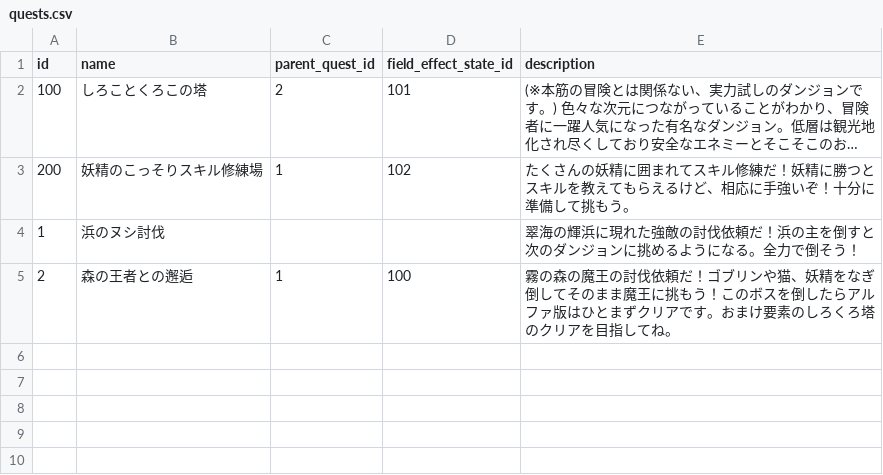
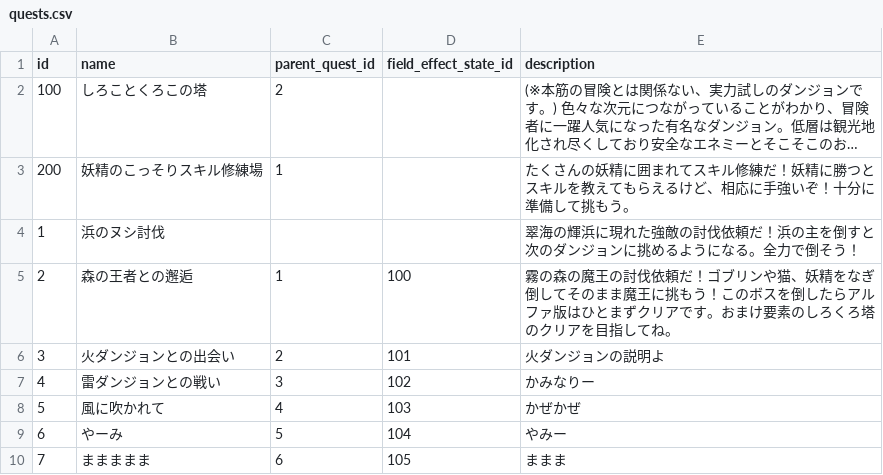
Before and after one commit to jyllsarta/stray-masterdata, a CSV file: seeds/quests.csv, drawn as a sheet; long unchanged cells end in …; the diff names each change by its address in the sheet, - before the commit and + after, or states it on an @@ line.

```diff
--- a/seeds/quests.csv
+++ b/seeds/quests.csv
-D2 (field_effect_state_id): 101
+D2 (field_effect_state_id): (empty)
-D3 (field_effect_state_id): 102
+D3 (field_effect_state_id): (empty)
+row 6: 3 | 火ダンジョンとの出会い | 2 | 101 | 火ダンジョンの説明よ
+row 7: 4 | 雷ダンジョンとの戦い | 3 | 102 | かみなりー
+row 8: 5 | 風に吹かれて | 4 | 103 | かぜかぜ
+row 9: 6 | やーみ | 5 | 104 | やみー
+row 10: 7 | ままままま | 6 | 105 | ままま
```
Also changed, not shown: seeds/cards.csv, seeds/dungeons.csv, 5 other files.
